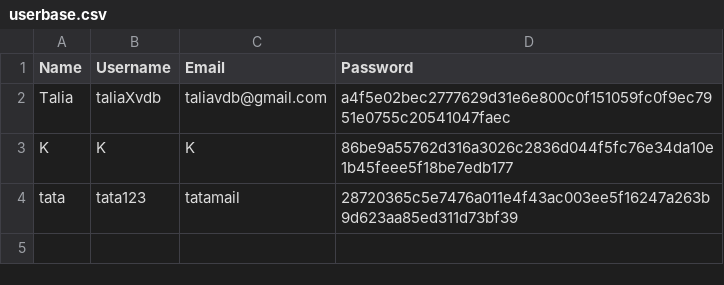
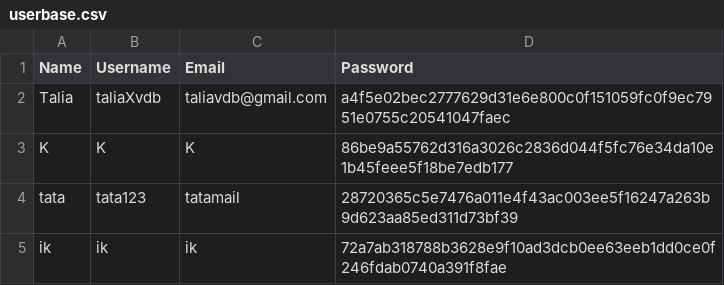
Before and after one commit to taliaXvdb/thuisprojectAPM, a CSV file: Data/userbase.csv, drawn as a sheet; the diff names each change by its address in the sheet, - before the commit and + after, or states it on an @@ line.

```diff
--- a/Data/userbase.csv
+++ b/Data/userbase.csv
+row 5: ik | ik | ik | 72a7ab318788b3628e9f10ad3dcb0ee63eeb1dd0ce0f246fdab0740a391f8fae
```
Also changed, not shown: 5 other files.
